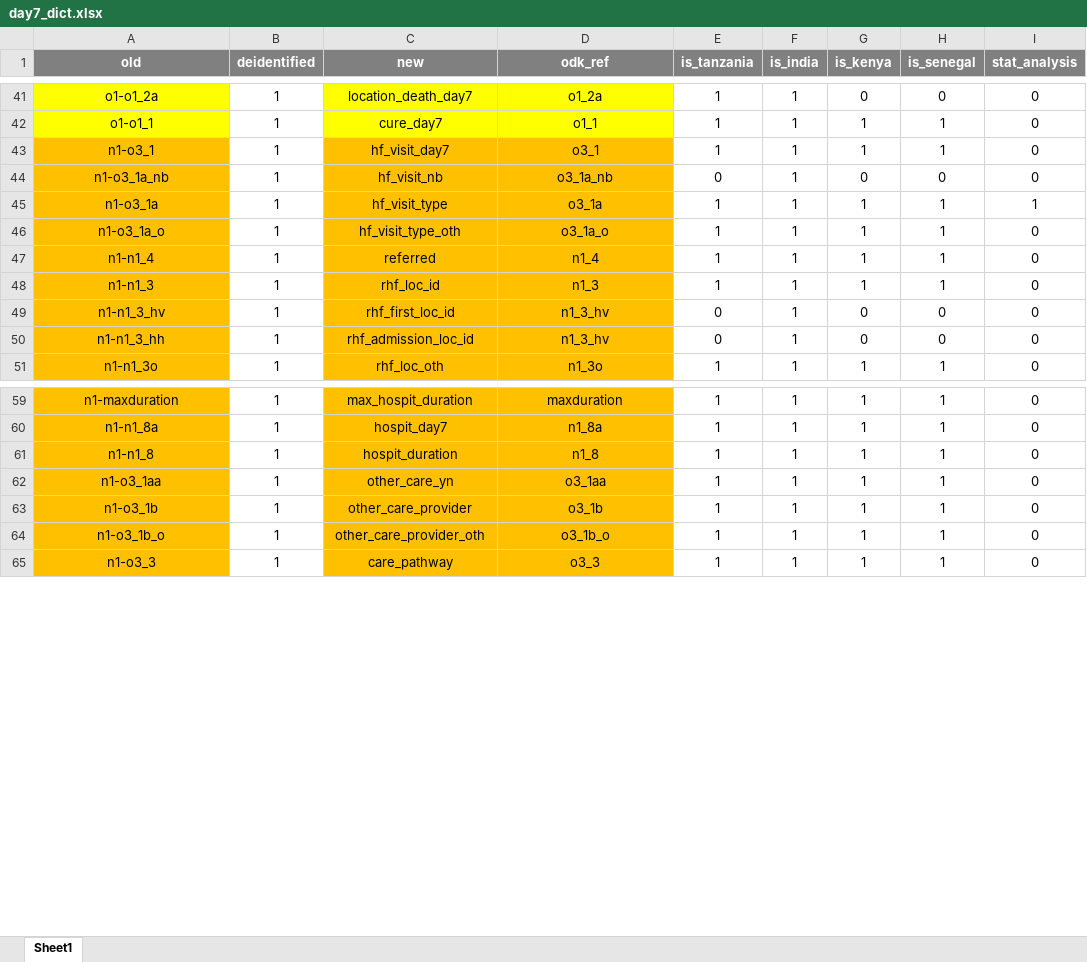
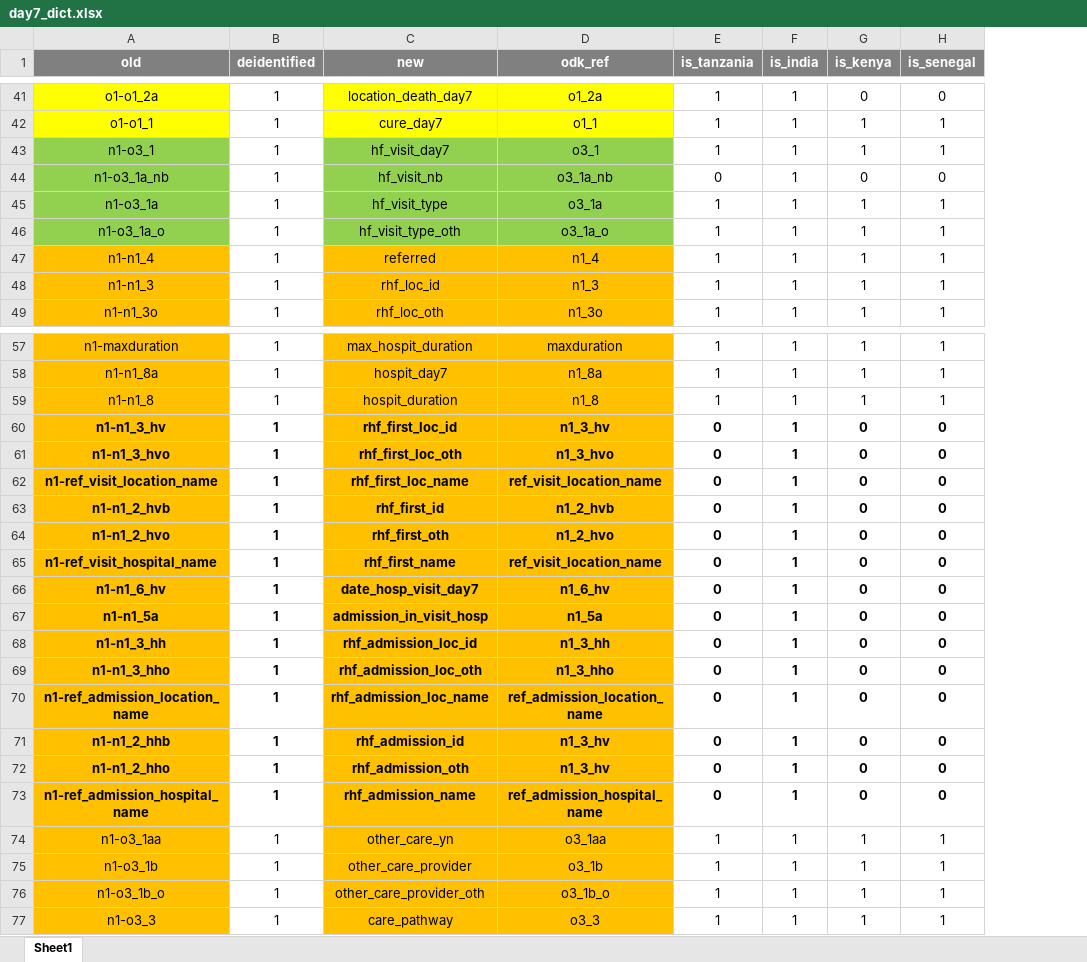
Before and after one commit to SwissTPH/timci, an Excel workbook: inst/extdata/day7_dict.xlsx, sheet Sheet1, drawn as a sheet; only a part is shown, gaps mark what is left out; values as stored, in another font and other column widths than the file's, no borders; conditional formats not drawn; removed rows and columns are numbered as before the commit, all else as after; the diff names each change by its address in the sheet, - before the commit and + after, or states it on an @@ line.

Commit message:
Update Day 7 export for India

```diff
--- a/inst/extdata/day7_dict.xlsx (sheet Sheet1)
+++ b/inst/extdata/day7_dict.xlsx (sheet Sheet1)
-column I (stat_analysis), rows 41-48: 0 | 0 | 0 | 0 | 1 | 0 | 0 | 0; row 51: 0; rows 59-65: all 0
-A43:A46 fill: #FFC000
+A43:A46 fill: #92D050
-C43:D46 fill: #FFC000
+C43:D46 fill: #92D050
-row 50: n1-n1_3_hh | 1 | rhf_admission_loc_id | n1_3_hv | 0 | 1 | 0 | 0 | 0
@@ row 49 moved to row 60: n1-n1_3_hv @@
+row 61: n1-n1_3_hvo | 1 | rhf_first_loc_oth | n1_3_hvo | 0 | 1 | 0 | 0
+row 62: n1-ref_visit_location_name | 1 | rhf_first_loc_name | ref_visit_location_name | 0 | 1 | 0 | 0
+row 63: n1-n1_2_hvb | 1 | rhf_first_id | n1_2_hvb | 0 | 1 | 0 | 0
+row 64: n1-n1_2_hvo | 1 | rhf_first_oth | n1_2_hvo | 0 | 1 | 0 | 0
+row 65: n1-ref_visit_hospital_name | 1 | rhf_first_name | ref_visit_location_name | 0 | 1 | 0 | 0
+row 66: n1-n1_6_hv | 1 | date_hosp_visit_day7 | n1_6_hv | 0 | 1 | 0 | 0
+row 67: n1-n1_5a | 1 | admission_in_visit_hosp | n1_5a | 0 | 1 | 0 | 0
+row 68: n1-n1_3_hh | 1 | rhf_admission_loc_id | n1_3_hh | 0 | 1 | 0 | 0
+row 69: n1-n1_3_hho | 1 | rhf_admission_loc_oth | n1_3_hho | 0 | 1 | 0 | 0
+row 70: n1-ref_admission_location_name | 1 | rhf_admission_loc_name | ref_admission_location_name | 0 | 1 | 0 | 0
+row 71: n1-n1_2_hhb | 1 | rhf_admission_id | n1_3_hv | 0 | 1 | 0 | 0
+row 72: n1-n1_2_hho | 1 | rhf_admission_oth | n1_3_hv | 0 | 1 | 0 | 0
+row 73: n1-ref_admission_hospital_name | 1 | rhf_admission_name | ref_admission_hospital_name | 0 | 1 | 0 | 0
```
